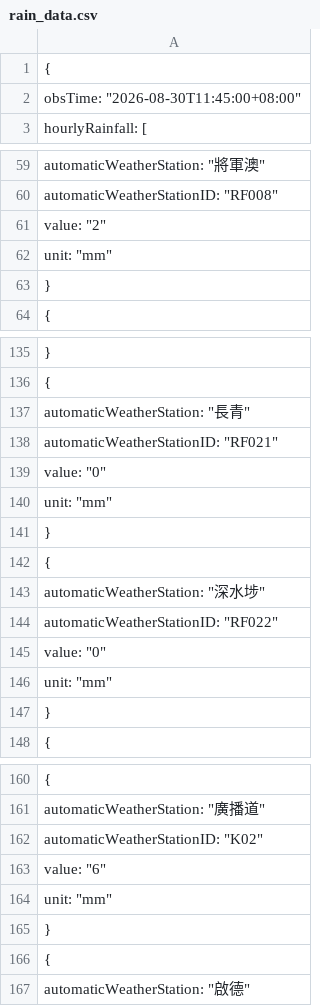
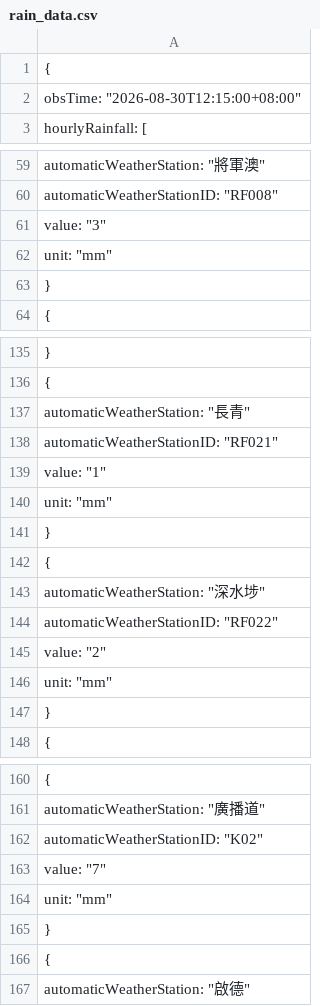
Before and after one commit to dannytcchan00/0Data, a CSV file: data/rain_data.csv, drawn as a sheet; only a part is shown, gaps mark what is left out; the diff covers the shown part only.

```diff
--- a/data/rain_data.csv
+++ b/data/rain_data.csv
@@ -1,3 +1,3 @@
 {
-    "obsTime": "2026-08-30T11:45:00+08:00",
+    "obsTime": "2026-08-30T12:15:00+08:00",
     "hourlyRainfall": [
@@ -60,3 +60,3 @@
             "automaticWeatherStationID": "RF008",
-            "value": "2",
+            "value": "3",
             "unit": "mm"
@@ -138,3 +138,3 @@
             "automaticWeatherStationID": "RF021",
-            "value": "0",
+            "value": "1",
             "unit": "mm"
@@ -144,3 +144,3 @@
             "automaticWeatherStationID": "RF022",
-            "value": "0",
+            "value": "2",
             "unit": "mm"
@@ -162,3 +162,3 @@
             "automaticWeatherStationID": "K02",
-            "value": "6",
+            "value": "7",
             "unit": "mm"
```
Also changed, not shown: 1 edited cell elsewhere in this file, data/latest_1min_humidity.csv, data/maxmin_data.csv, 7 other files.
